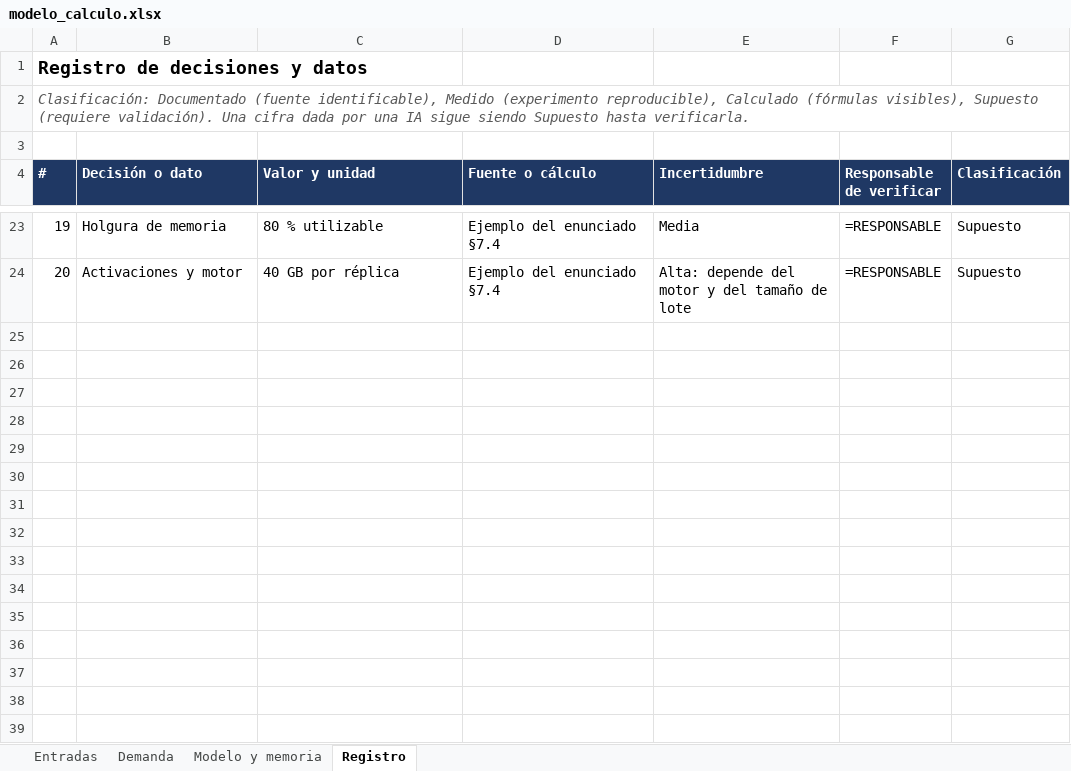
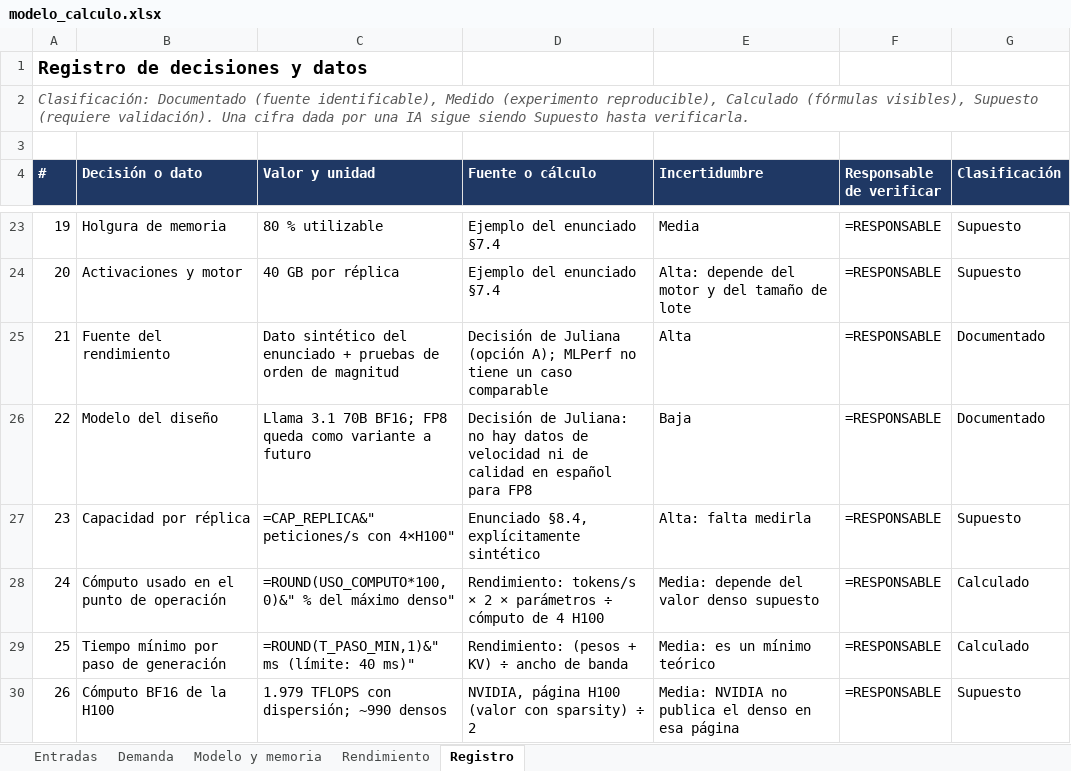
Before and after one commit to bricenojuliana/AYGO-LLM-Service-Design, an Excel workbook: modelo/modelo_calculo.xlsx, sheet Registro, drawn as a sheet; only a part is shown, gaps mark what is left out; values as stored, in another font and other column widths than the file's, no borders; formulas without a stored value are shown as written; the diff names each change by its address in the sheet, - before the commit and + after, or states it on an @@ line.

```diff
--- a/modelo/modelo_calculo.xlsx (sheet Registro)
+++ b/modelo/modelo_calculo.xlsx (sheet Registro)
+sheet tab: Rendimiento
+row 25: 21 | Fuente del rendimiento | Dato sintético del enunciado + pruebas de orden de magnitud | Decisión de Juliana (opción A); MLPerf no tiene un caso comparable | Alta | =RESPONSABLE | Documentado
+row 26: 22 | Modelo del diseño | Llama 3.1 70B BF16; FP8 queda como variante a futuro | Decisión de Juliana: no hay datos de velocidad ni de calidad en español para FP8 | Baja | =RESPONSABLE | Documentado
+row 27: 23 | Capacidad por réplica | =CAP_REPLICA&" peticiones/s con 4×H100" | Enunciado §8.4, explícitamente sintético | Alta: falta medirla | =RESPONSABLE | Supuesto
+row 28: 24 | Cómputo usado en el punto de operación | =ROUND(USO_COMPUTO*100,0)&" % del máximo denso" | Rendimiento: tokens/s × 2 × parámetros ÷ cómputo de 4 H100 | Media: depende del valor denso supuesto | =RESPONSABLE | Calculado
+row 29: 25 | Tiempo mínimo por paso de generación | =ROUND(T_PASO_MIN,1)&" ms (límite: 40 ms)" | Rendimiento: (pesos + KV) ÷ ancho de banda | Media: es un mínimo teórico | =RESPONSABLE | Calculado
+row 30: 26 | Cómputo BF16 de la H100 | 1.979 TFLOPS con dispersión; ~990 densos | NVIDIA, página H100 (valor con sparsity) ÷ 2 | Media: NVIDIA no publica el denso en esa página | =RESPONSABLE | Supuesto
```
Also changed, not shown: sheet Entradas, sheet Modelo y memoria, 3 other files.
